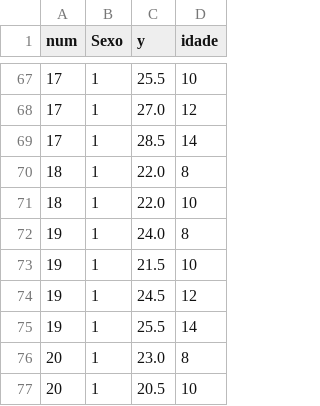
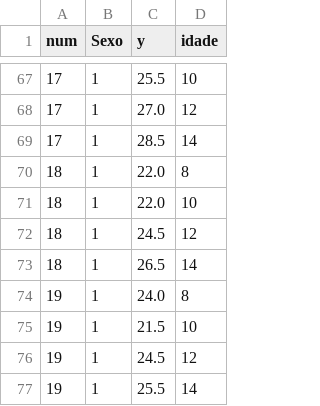
Before and after one commit to edsonzmartinez/basesdedados, a CSV file: Potthoff.csv, drawn as a sheet; only a part is shown, gaps mark what is left out; the shorter side is filled out with more unchanged rows.

Commit message:
Dados Potthoff e Roy (1964)

```diff
--- a/Potthoff.csv
+++ b/Potthoff.csv
@@ -71,2 +71,4 @@ num; Sexo; y; idade
 18;1; 22.0;10
+18;1; 24.5;12
+18;1; 26.5;14
 19;1; 24.0;8
```
